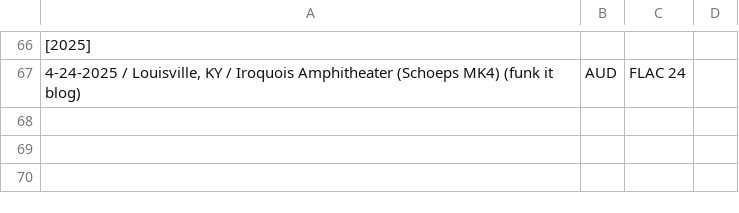
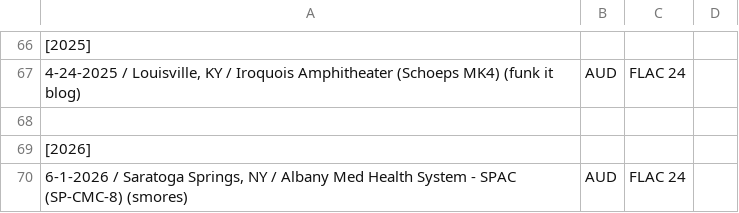
Before and after one commit to dudethatsclassic/shynomi-archive, a CSV file: artists/cake.csv, drawn as a sheet; only a part is shown, gaps mark what is left out; the diff names each change by its address in the sheet, - before the commit and + after, or states it on an @@ line.

Commit message:
Auto-export CSV: CAKE

```diff
--- a/artists/cake.csv
+++ b/artists/cake.csv
+row 68: (empty)
+row 69: [2026]
+row 70: 6-1-2026 / Saratoga Springs, NY / Albany Med Health System - SPAC (SP-CMC-8) (smores) | AUD | FLAC 24
```
